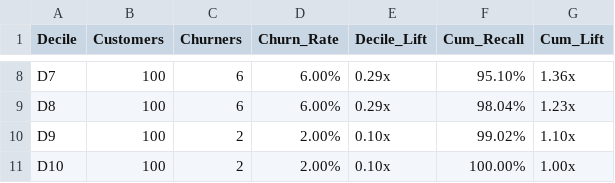
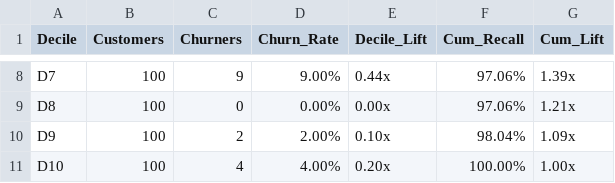
Before and after one commit to maythepd/intro-to-ba, a CSV file: results/xgboost/xgboost_decile_lift_table.csv, drawn as a sheet; only a part is shown, gaps mark what is left out; the diff covers the shown part only; the diff names each change by its address in the sheet, - before the commit and + after, or states it on an @@ line.

```diff
--- a/results/xgboost/xgboost_decile_lift_table.csv
+++ b/results/xgboost/xgboost_decile_lift_table.csv
-C8 (Churners): 6
+C8 (Churners): 9
-D8 (Churn_Rate): 6.00%
+D8 (Churn_Rate): 9.00%
-E8 (Decile_Lift): 0.29x
+E8 (Decile_Lift): 0.44x
-F8 (Cum_Recall): 95.10%
+F8 (Cum_Recall): 97.06%
-G8 (Cum_Lift): 1.36x
+G8 (Cum_Lift): 1.39x
-C9 (Churners): 6
+C9 (Churners): 0
-D9 (Churn_Rate): 6.00%
+D9 (Churn_Rate): 0.00%
-E9 (Decile_Lift): 0.29x
+E9 (Decile_Lift): 0.00x
-F9 (Cum_Recall): 98.04%
+F9 (Cum_Recall): 97.06%
-G9 (Cum_Lift): 1.23x
+G9 (Cum_Lift): 1.21x
-F10 (Cum_Recall): 99.02%
+F10 (Cum_Recall): 98.04%
-G10 (Cum_Lift): 1.10x
+G10 (Cum_Lift): 1.09x
-C11 (Churners): 2
+C11 (Churners): 4
-D11 (Churn_Rate): 2.00%
+D11 (Churn_Rate): 4.00%
-E11 (Decile_Lift): 0.10x
+E11 (Decile_Lift): 0.20x
```
Also changed, not shown: 29 edited cells elsewhere in this file, results/xgboost/xgboost_baseline_lift_comparison.csv, results/xgboost/xgboost_feature_importance_all.csv, 57 other files.
